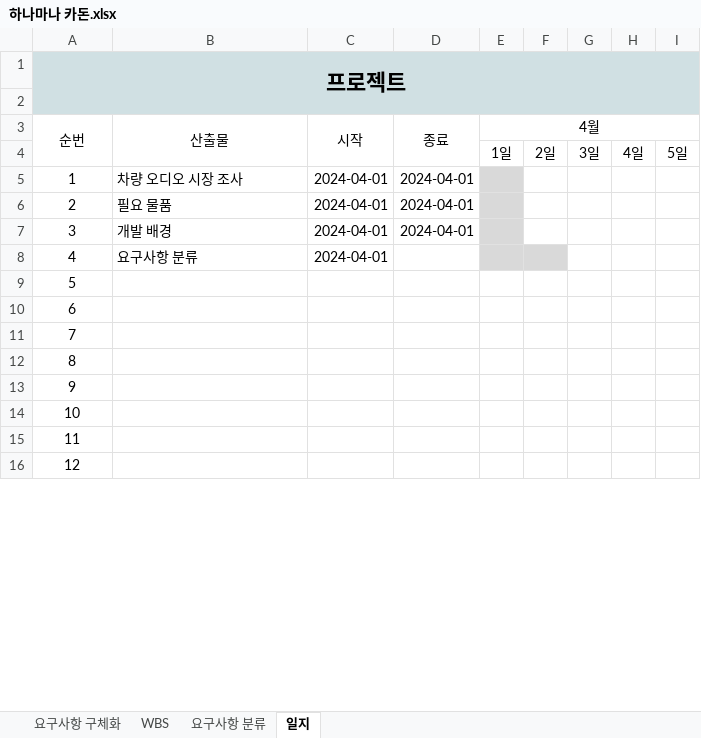
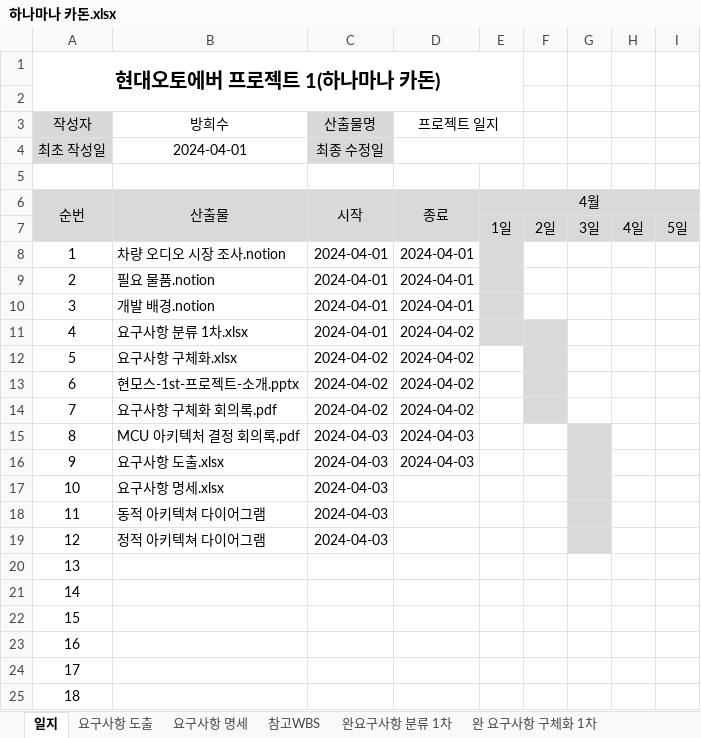
Before and after one commit to c99seo/harnamana_cardon, an Excel workbook: 하나마나 카돈.xlsx, sheet 일지, drawn as a sheet; only a part is shown; the shorter side is filled out with more unchanged rows; values as stored, in another font and other column widths than the file's, no borders; charts and pictures not drawn; removed rows and columns are numbered as before the commit, all else as after; the diff covers the shown part only; the diff names each change by its address in the sheet, - before the commit and + after, or states it on an @@ line.

Commit message:
Update 하나마나 카돈.xlsx
요구사항 도출_2차, 요구사항 명세

```diff
--- a/하나마나 카돈.xlsx (sheet 일지)
+++ b/하나마나 카돈.xlsx (sheet 일지)
-sheet tab: WBS
+sheet tab: 요구사항 도출
-sheet tab: 요구사항 분류
+sheet tab: 요구사항 명세
-sheet tab: 요구사항 구체화
+sheet tab: 참고WBS
+sheet tab: 완요구사항 분류 1차
+sheet tab: 완 요구사항 구체화 1차
@@ sheet tab order changed: 일지 | 요구사항 도출 | 요구사항 명세 | 참고WBS | 완요구사항 분류 1차 | 완 요구사항 구체화 1차 @@
@@ column A renumbered between rows 1 and 27 @@
-A1 fill: #D0E0E3
+A1 fill: none, text size: smaller
-A1:I2 merged
+A1:E2 merged
+row 2: (empty)
+row 3: 작성자 | 방희수 | 산출물명 | 프로젝트 일지
+row 4: 최초 작성일 | 2024-04-01 | 최종 수정일
-A6:E6 fill: none
+A6:E6 fill: #D9D9D9
-E7:I7 fill: none
+E7:I7 fill: #D9D9D9
-B8: 차량 오디오 시장 조사
+B8: 차량 오디오 시장 조사.notion
-B9: 필요 물품
+B9: 필요 물품.notion
-B10: 개발 배경
+B10: 개발 배경.notion
-row 8: 4 | 요구사항 분류 | 2024-04-01
+row 11: 4 | 요구사항 분류 1차.xlsx | 2024-04-01 | 2024-04-02
+row 12: 5 | 요구사항 구체화.xlsx | 2024-04-02 | 2024-04-02
+row 13: 6 | 현모스-1st-프로젝트-소개.pptx | 2024-04-02 | 2024-04-02
+row 14: 7 | 요구사항 구체화 회의록.pdf | 2024-04-02 | 2024-04-02
+row 15: 8 | MCU 아키텍처 결정 회의록.pdf | 2024-04-03 | 2024-04-03
+row 16: 9 | 요구사항 도출.xlsx | 2024-04-03 | 2024-04-03
+row 17: 10 | 요구사항 명세.xlsx | 2024-04-03
+row 18: 11 | 동적 아키텍쳐 다이어그램 | 2024-04-03
+row 19: 12 | 정적 아키텍쳐 다이어그램 | 2024-04-03
```
Also changed, not shown: 8 removed rows elsewhere in this sheet, sheet 요구사항 명세, sheet 요구사항 도출, charts or pictures.
